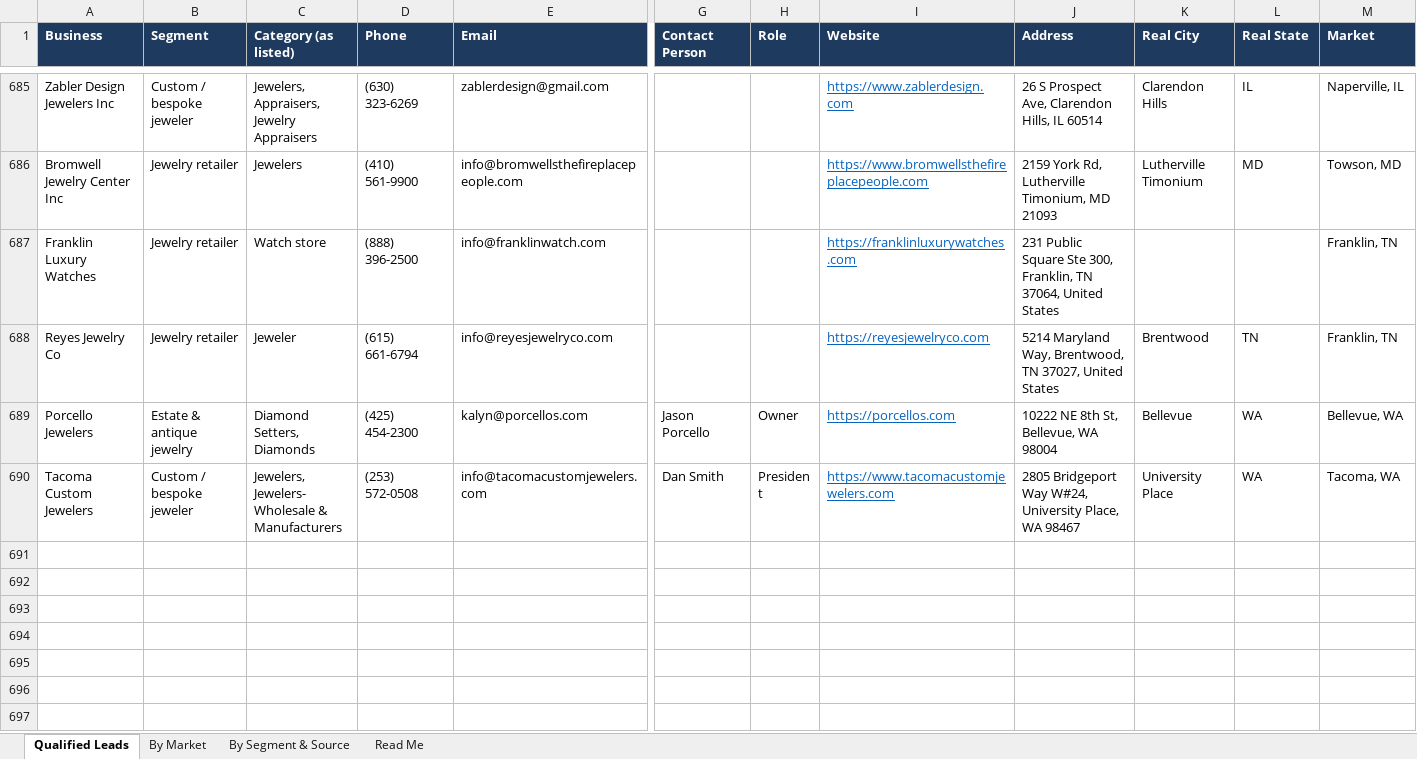
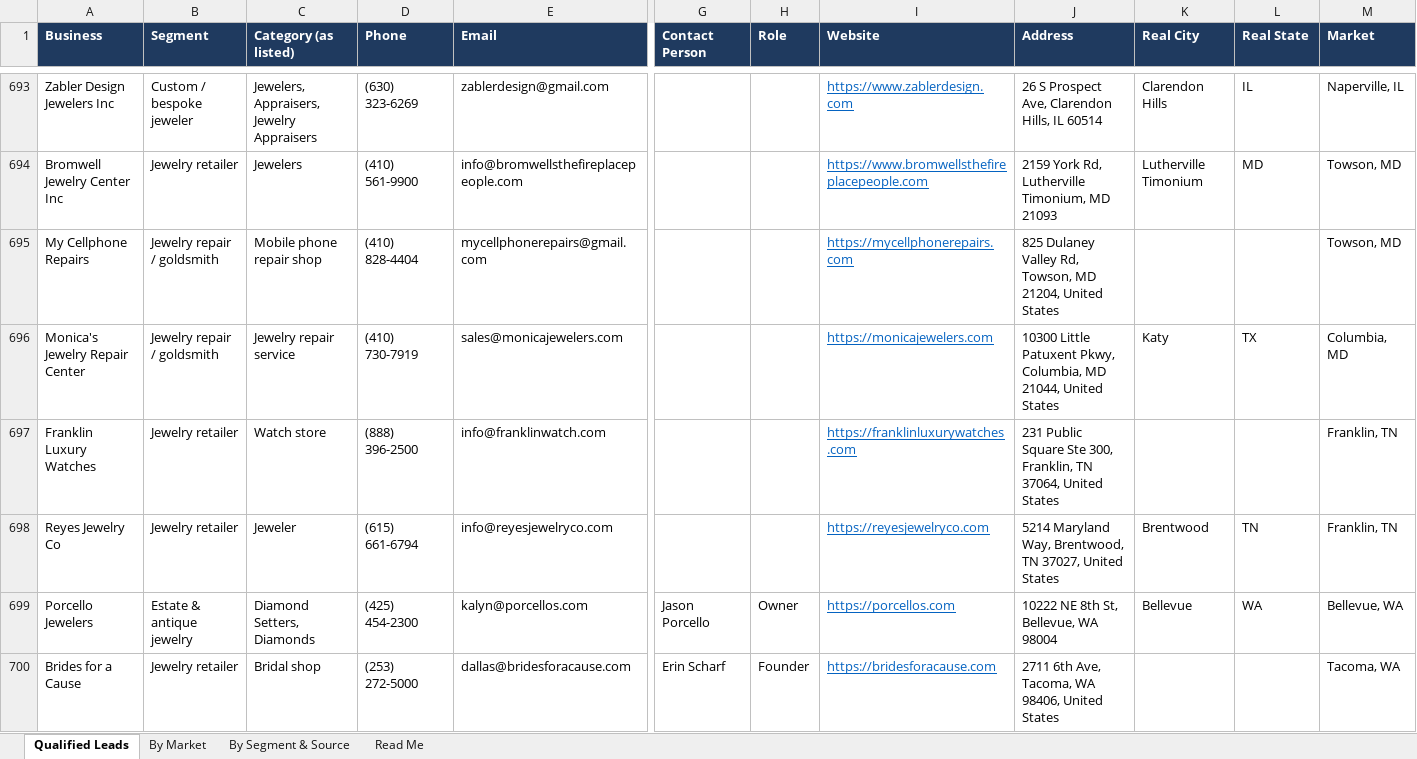
Before and after one commit to riyaansheth/claude-cloud, an Excel workbook: leadrun_jewelry/jewelry_qualified.xlsx, sheet Qualified Leads, drawn as a sheet; only a part is shown, gaps mark what is left out; the shorter side is filled out with more unchanged rows; values as stored, in another font and other column widths than the file's, no borders; rows hold the shown columns only; the diff covers the shown part only; the diff names each change by its address in the sheet, - before the commit and + after, or states it on an @@ line.

```diff
--- a/leadrun_jewelry/jewelry_qualified.xlsx (sheet Qualified Leads)
+++ b/leadrun_jewelry/jewelry_qualified.xlsx (sheet Qualified Leads)
+row 695: My Cellphone Repairs | Jewelry repair / goldsmith | Mobile phone repair shop | (410) 828-4404 | mycellphonerepairs@gmail.com |  |  | https://mycellphonerepairs.com | 825 Dulaney Valley Rd, Towson, MD 21204, United States |  |  | Towson, MD
+row 696: Monica's Jewelry Repair Center | Jewelry repair / goldsmith | Jewelry repair service | (410) 730-7919 | sales@monicajewelers.com |  |  | https://monicajewelers.com | 10300 Little Patuxent Pkwy, Columbia, MD 21044, United States | Katy | TX | Columbia, MD
+row 700: Brides for a Cause | Jewelry retailer | Bridal shop | (253) 272-5000 | dallas@bridesforacause.com | Erin Scharf | Founder | https://bridesforacause.com | 2711 6th Ave, Tacoma, WA 98406, United States |  |  | Tacoma, WA
```
Also changed, not shown: 13 added rows, 1 removed row and 2 edited cells elsewhere in this sheet, sheet By Market, sheet By Segment & Source, sheet Read Me, 3 other files.
